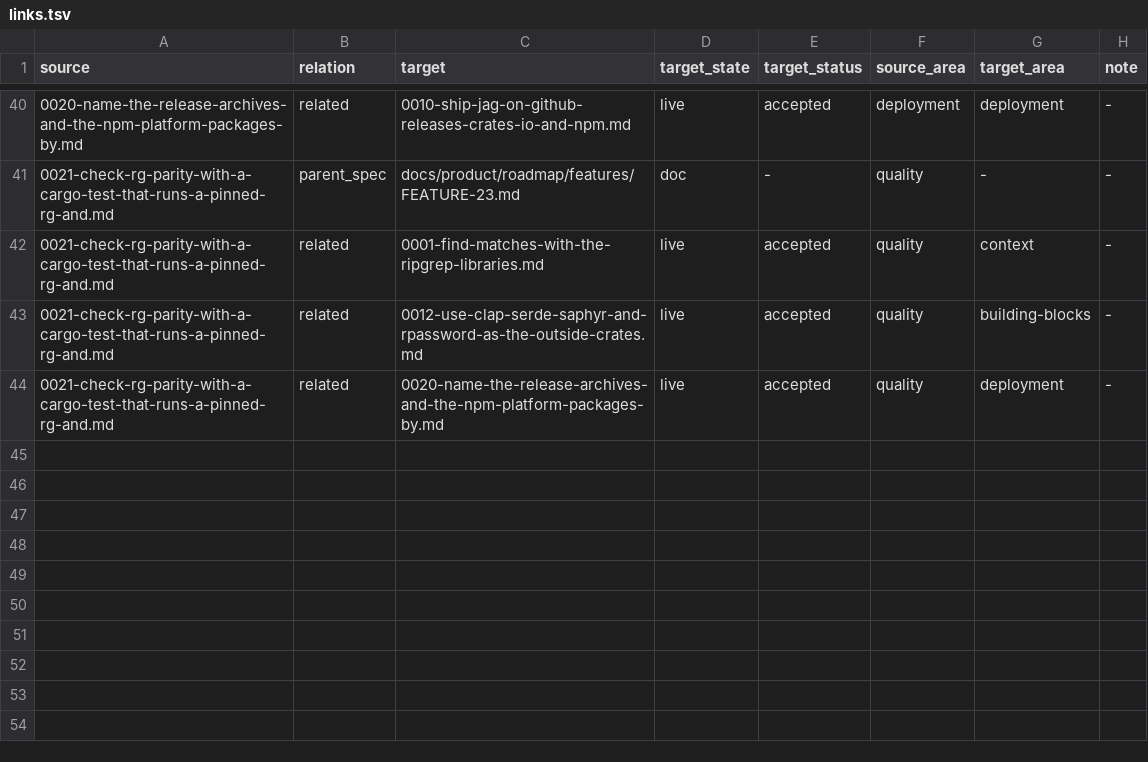
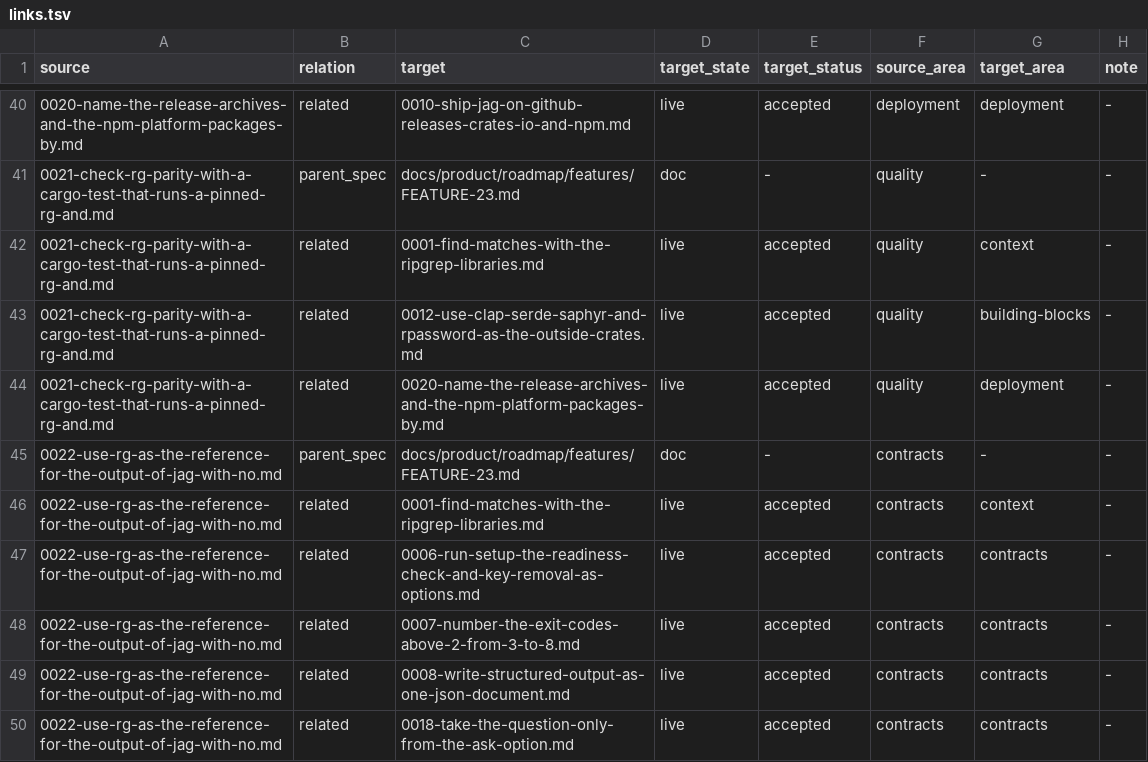
Before and after one commit to ai-ready-future/jag, a TSV file: docs/adr/links.tsv, drawn as a sheet; only a part is shown, gaps mark what is left out; the diff names each change by its address in the sheet, - before the commit and + after, or states it on an @@ line.

```diff
--- a/docs/adr/links.tsv
+++ b/docs/adr/links.tsv
+row 45: 0022-use-rg-as-the-reference-for-the-output-of-jag-with-no.md | parent_spec | docs/product/roadmap/features/FEATURE-23.md | doc | - | contracts | - | -
+row 46: 0022-use-rg-as-the-reference-for-the-output-of-jag-with-no.md | related | 0001-find-matches-with-the-ripgrep-libraries.md | live | accepted | contracts | context | -
+row 47: 0022-use-rg-as-the-reference-for-the-output-of-jag-with-no.md | related | 0006-run-setup-the-readiness-check-and-key-removal-as-options.md | live | accepted | contracts | contracts | -
+row 48: 0022-use-rg-as-the-reference-for-the-output-of-jag-with-no.md | related | 0007-number-the-exit-codes-above-2-from-3-to-8.md | live | accepted | contracts | contracts | -
+row 49: 0022-use-rg-as-the-reference-for-the-output-of-jag-with-no.md | related | 0008-write-structured-output-as-one-json-document.md | live | accepted | contracts | contracts | -
+row 50: 0022-use-rg-as-the-reference-for-the-output-of-jag-with-no.md | related | 0018-take-the-question-only-from-the-ask-option.md | live | accepted | contracts | contracts | -
```
Also changed, not shown: 5 other files.
